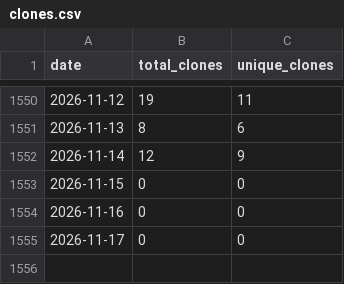
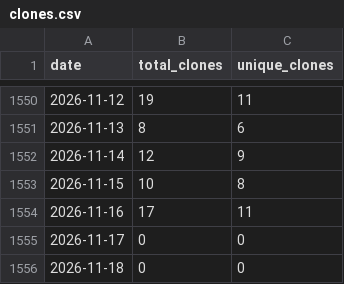
Before and after one commit to wumphlett/COMP-5120, a CSV file: .traffic/clones.csv, drawn as a sheet; only a part is shown, gaps mark what is left out.

Commit message:
Updating repository traffic

```diff
--- a/.traffic/clones.csv
+++ b/.traffic/clones.csv
@@ -1552,4 +1552,5 @@ date,total_clones,unique_clones
 2026-11-14,12,9
-2026-11-15,0,0
-2026-11-16,0,0
+2026-11-15,10,8
+2026-11-16,17,11
 2026-11-17,0,0
+2026-11-18,0,0
```
Also changed, not shown: .traffic/views.csv, 3 other files.
